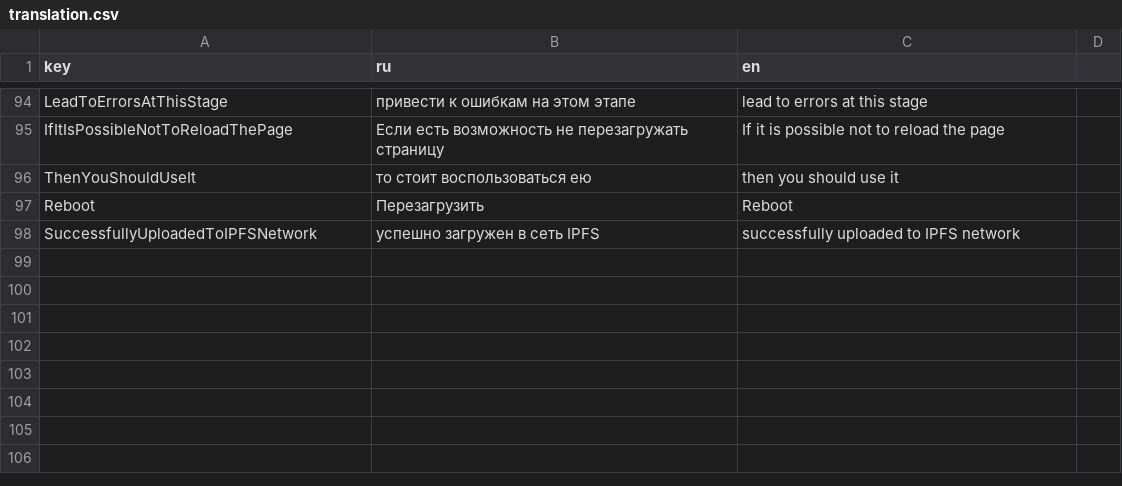
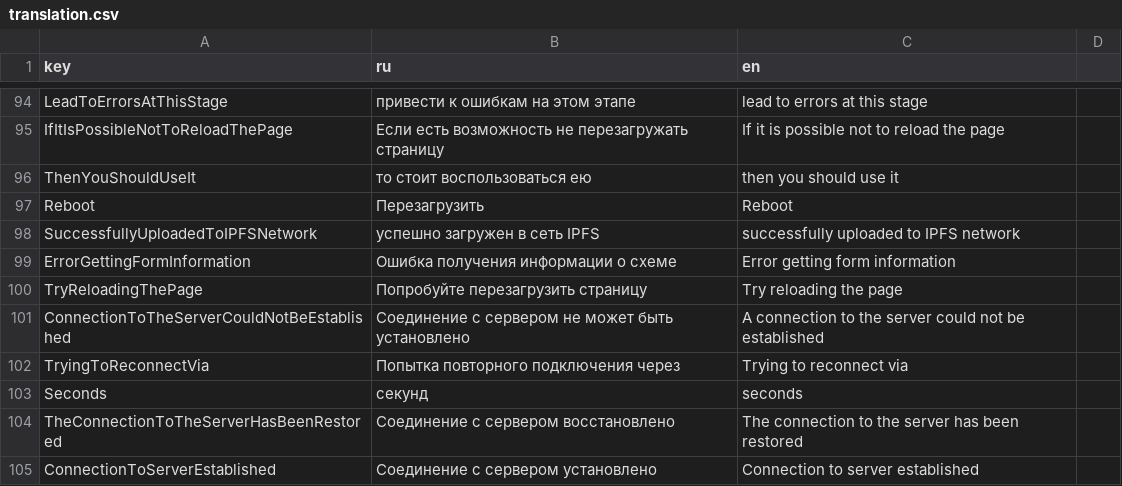
Before and after one commit to Crzzx/feecc-workbench-frontend, a CSV file: public/translation.csv, drawn as a sheet; only a part is shown, gaps mark what is left out.

```diff
--- a/public/translation.csv
+++ b/public/translation.csv
@@ -98 +98,8 @@ Reboot,Перезагрузить,Reboot
 SuccessfullyUploadedToIPFSNetwork,успешно загружен в сеть IPFS,successfully uploaded to IPFS network
+ErrorGettingFormInformation,Ошибка получения информации о схеме,Error getting form information
+TryReloadingThePage,Попробуйте перезагрузить страницу,Try reloading the page
+ConnectionToTheServerCouldNotBeEstablished,Соединение с сервером не может быть установлено,A connection to the server could not be established
+TryingToReconnectVia,Попытка повторного подключения через,Trying to reconnect via
+Seconds,секунд,seconds
+TheConnectionToTheServerHasBeenRestored,Соединение с сервером восстановлено,The connection to the server has been restored
+ConnectionToServerEstablished,Соединение с сервером установлено,Connection to server established
```
Also changed, not shown: 7 other files.
